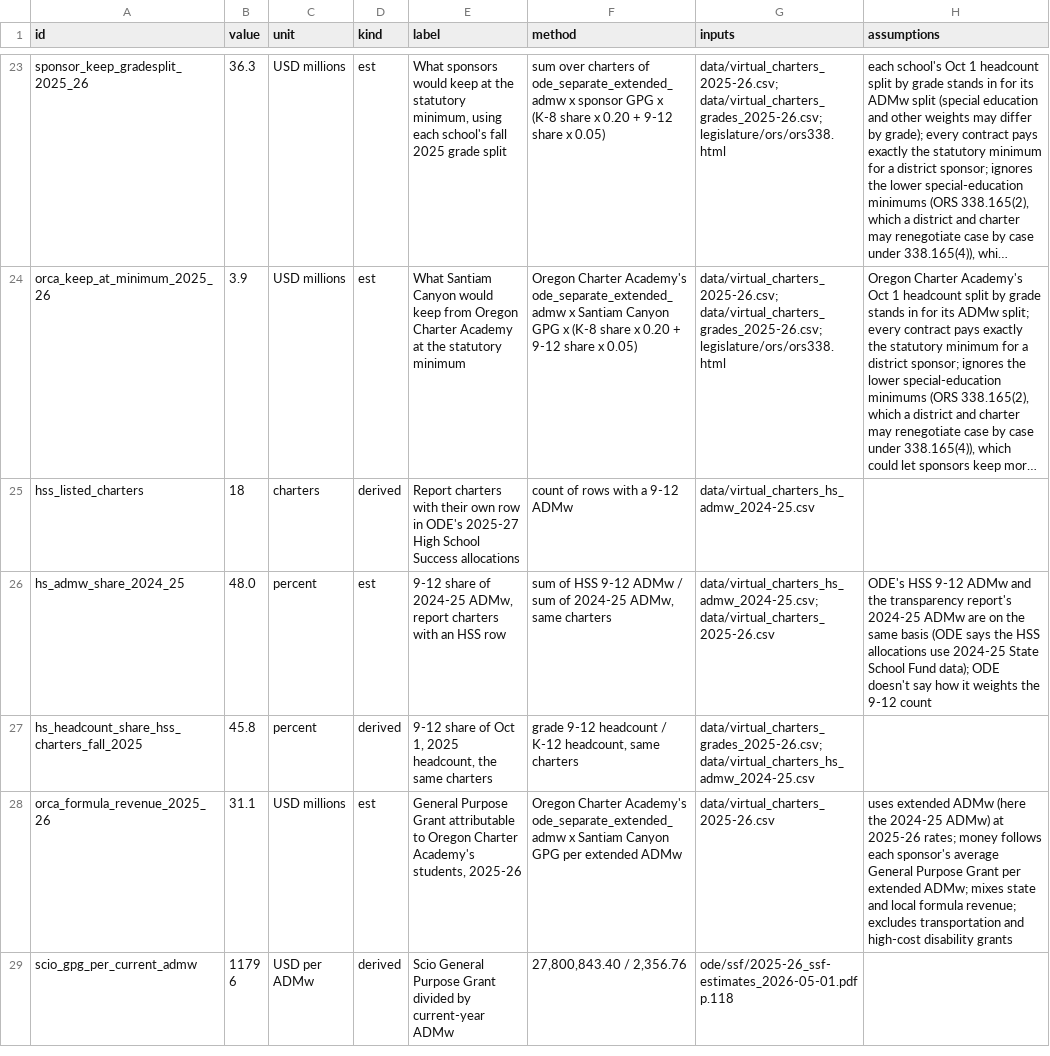
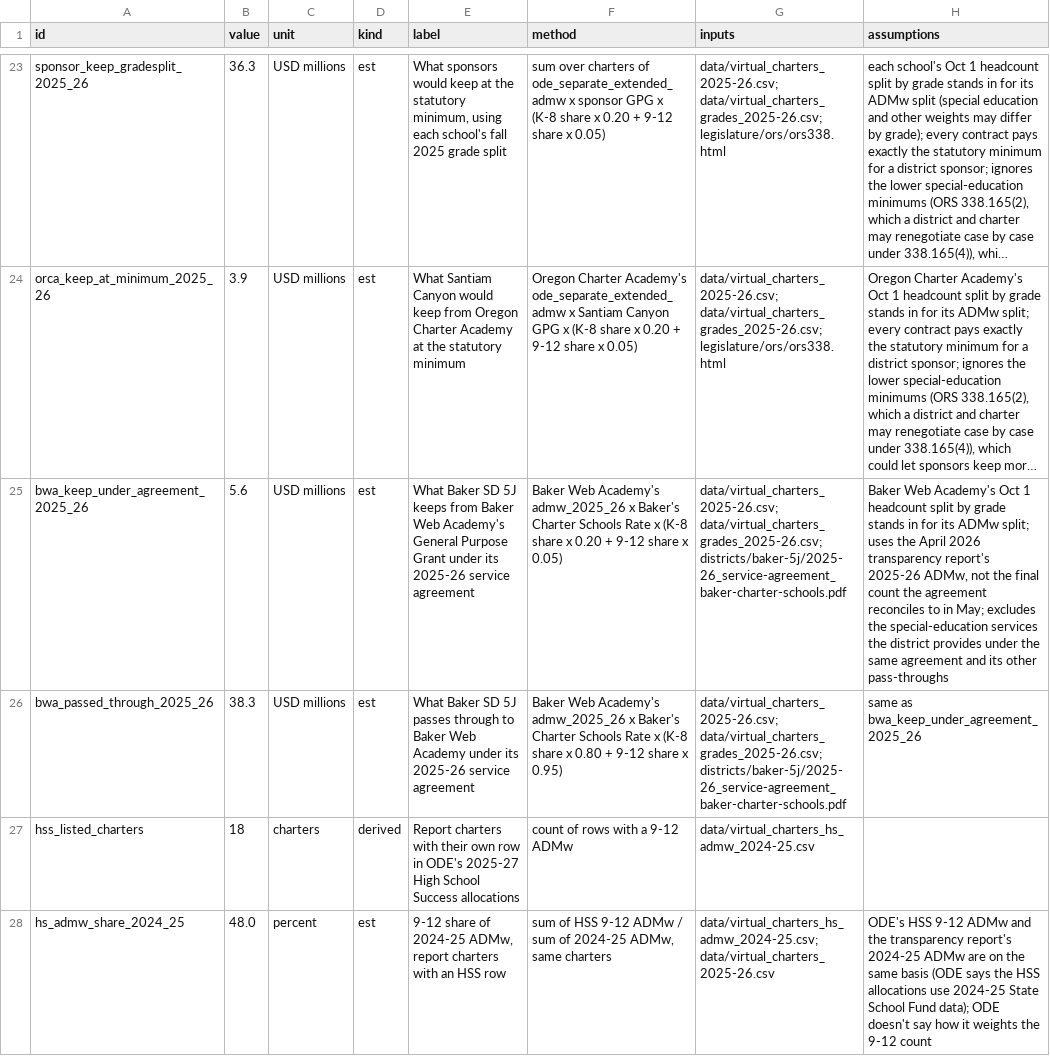
Before and after one commit to pietvanzoen/fund-oregon-schools, a CSV file: analysis/derived/virtual_charters.csv, drawn as a sheet; only a part is shown, gaps mark what is left out; the shorter side is filled out with more unchanged rows; long unchanged cells end in …; the diff names each change by its address in the sheet, - before the commit and + after, or states it on an @@ line.

```diff
--- a/analysis/derived/virtual_charters.csv
+++ b/analysis/derived/virtual_charters.csv
+row 25: bwa_keep_under_agreement_2025_26 | 5.6 | USD millions | est | What Baker SD 5J keeps from Baker Web Academy's General Purpose Grant under its 2025-26 service agreement | Baker Web Academy's admw_2025_26 x Baker's Charter Schools Rate x (K-8 share x 0.20 + 9-12 share x 0.05) | data/virtual_charters_2025-26.csv; data/virtual_charters_grades_2025-26.csv; districts/baker-5j/2025-26_service-agreement_baker-charter-schools.pdf | Baker Web Academy's Oct 1 headcount split by grade stands in for its ADMw split; uses the April 2026 transparency report's 2025-26 ADMw, not the final count the agreement reconciles to in May; excludes the special-education services the district provides under the same agreement and its other pass-throughs
+row 26: bwa_passed_through_2025_26 | 38.3 | USD millions | est | What Baker SD 5J passes through to Baker Web Academy under its 2025-26 service agreement | Baker Web Academy's admw_2025_26 x Baker's Charter Schools Rate x (K-8 share x 0.80 + 9-12 share x 0.95) | data/virtual_charters_2025-26.csv; data/virtual_charters_grades_2025-26.csv; districts/baker-5j/2025-26_service-agreement_baker-charter-schools.pdf | same as bwa_keep_under_agreement_2025_26
```
Also changed, not shown: 2 other files.
